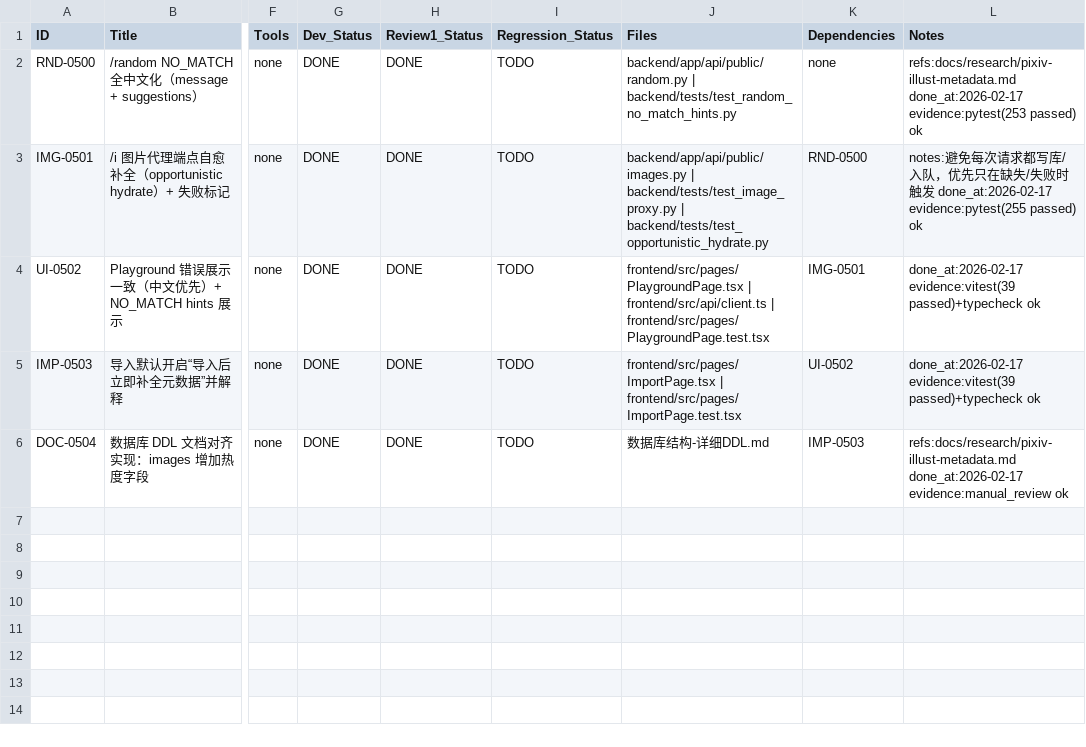
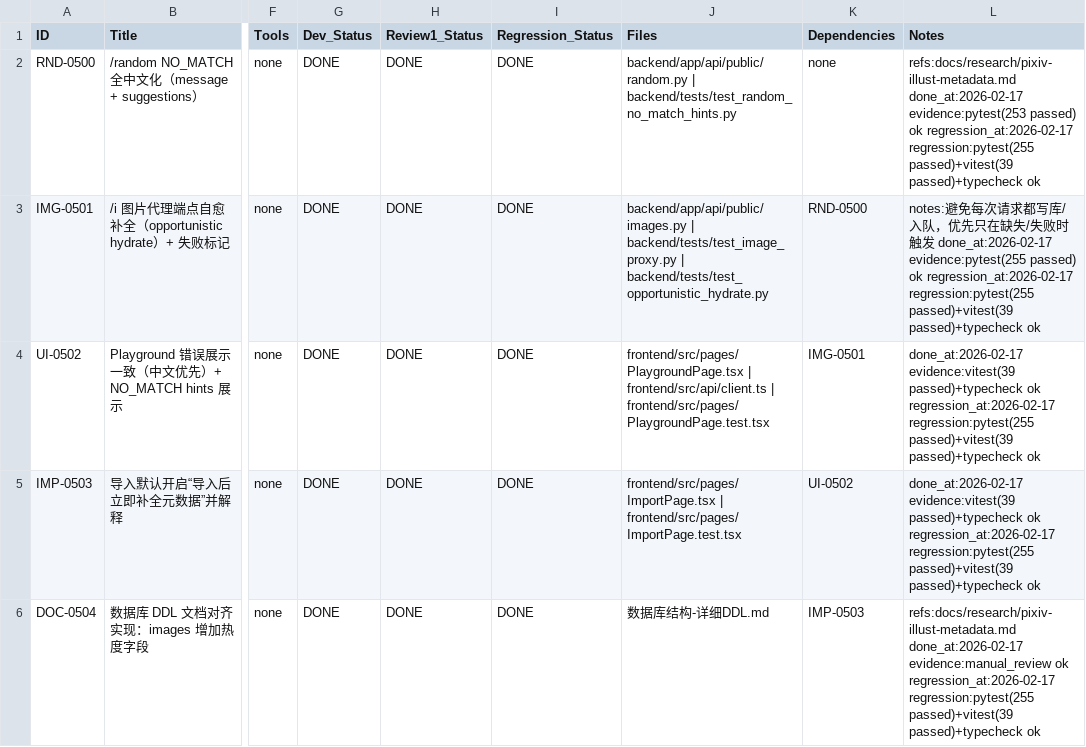
Before and after one commit to inliver233/random-mage, a CSV file: issues/2026-02-17_03-44-39-random-ux-hydration-hardening.csv, drawn as a sheet; only a part is shown, gaps mark what is left out; the diff names each change by its address in the sheet, - before the commit and + after, or states it on an @@ line.

Commit message:
[META] 标记回归完成（random-ux-hydration-hardening）

```diff
--- a/issues/2026-02-17_03-44-39-random-ux-hydration-hardening.csv
+++ b/issues/2026-02-17_03-44-39-random-ux-hydration-hardening.csv
-I2:I6 (Regression_Status): TODO
+I2:I6 (Regression_Status): DONE
-L2 (Notes): …passed) ok
+L2 (Notes): …passed) ok regression_at:2026-02-17 regression:pytest(255 passed)+vitest(39 passed)+typecheck ok
-L3 (Notes): …passed) ok
+L3 (Notes): …passed) ok regression_at:2026-02-17 regression:pytest(255 passed)+vitest(39 passed)+typecheck ok
-L4:L5 (Notes): …passed)+typecheck ok
+L4:L5 (Notes): …passed)+typecheck ok regression_at:2026-02-17 regression:pytest(255 passed)+vitest(39 passed)+typecheck ok
-L6 (Notes): …evidence:manual_review ok
+L6 (Notes): …evidence:manual_review ok regression_at:2026-02-17 regression:pytest(255 passed)+vitest(39 passed)+typecheck ok
```
